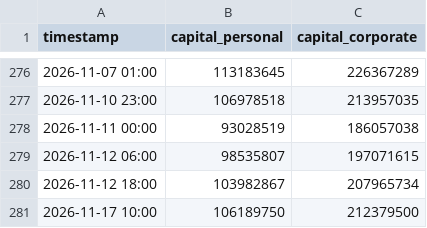
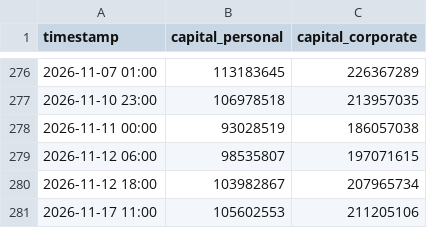
Before and after one commit to PJ-Baibain/pb-trade-log, a CSV file: equity.csv, drawn as a sheet; only a part is shown, gaps mark what is left out.

```diff
--- a/equity.csv
+++ b/equity.csv
@@ -280,2 +280,2 @@ timestamp,capital_personal,capital_corporate
 2026-11-12 18:00,103982867,207965734
-2026-11-17 10:00,106189750,212379500
+2026-11-17 11:00,105602553,211205106
```
Also changed, not shown: trades.csv, 5 other files.
